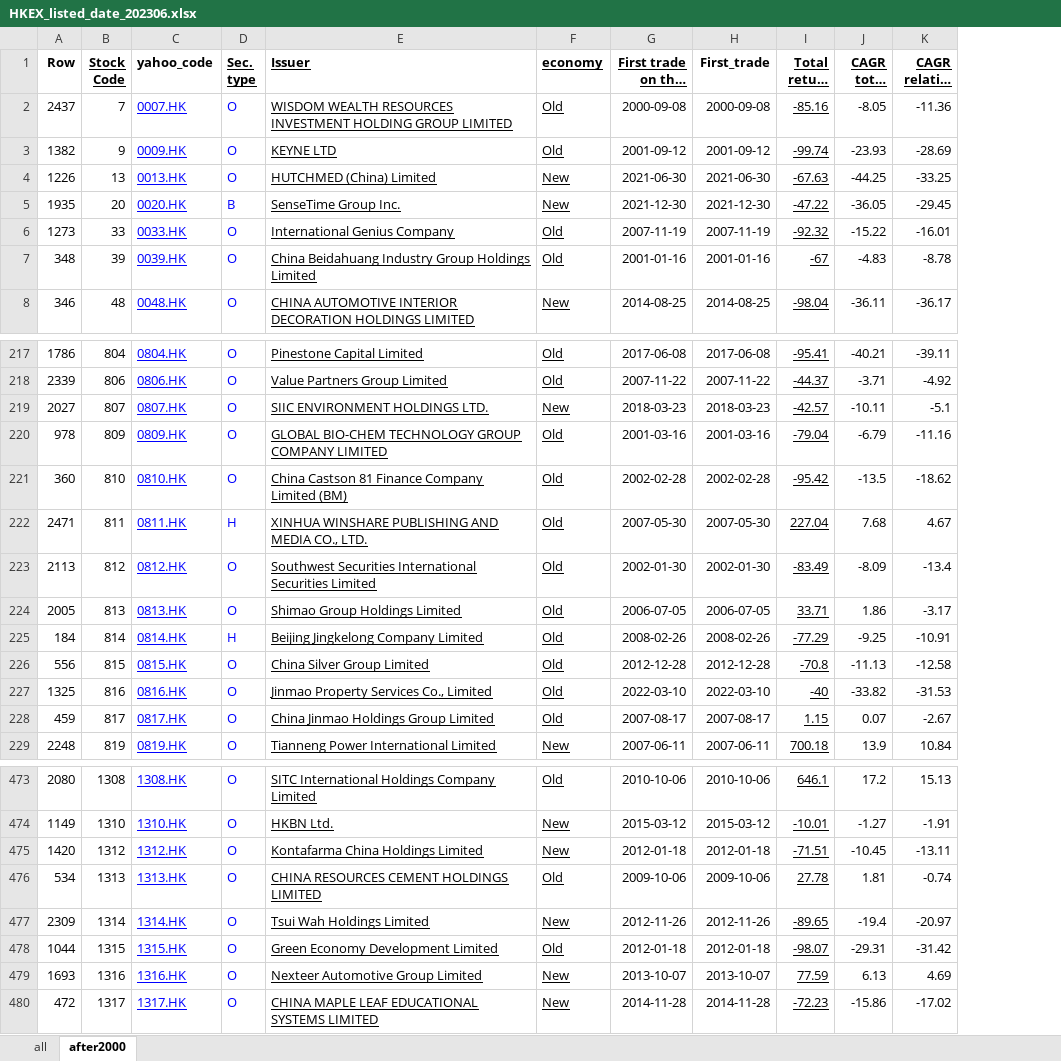
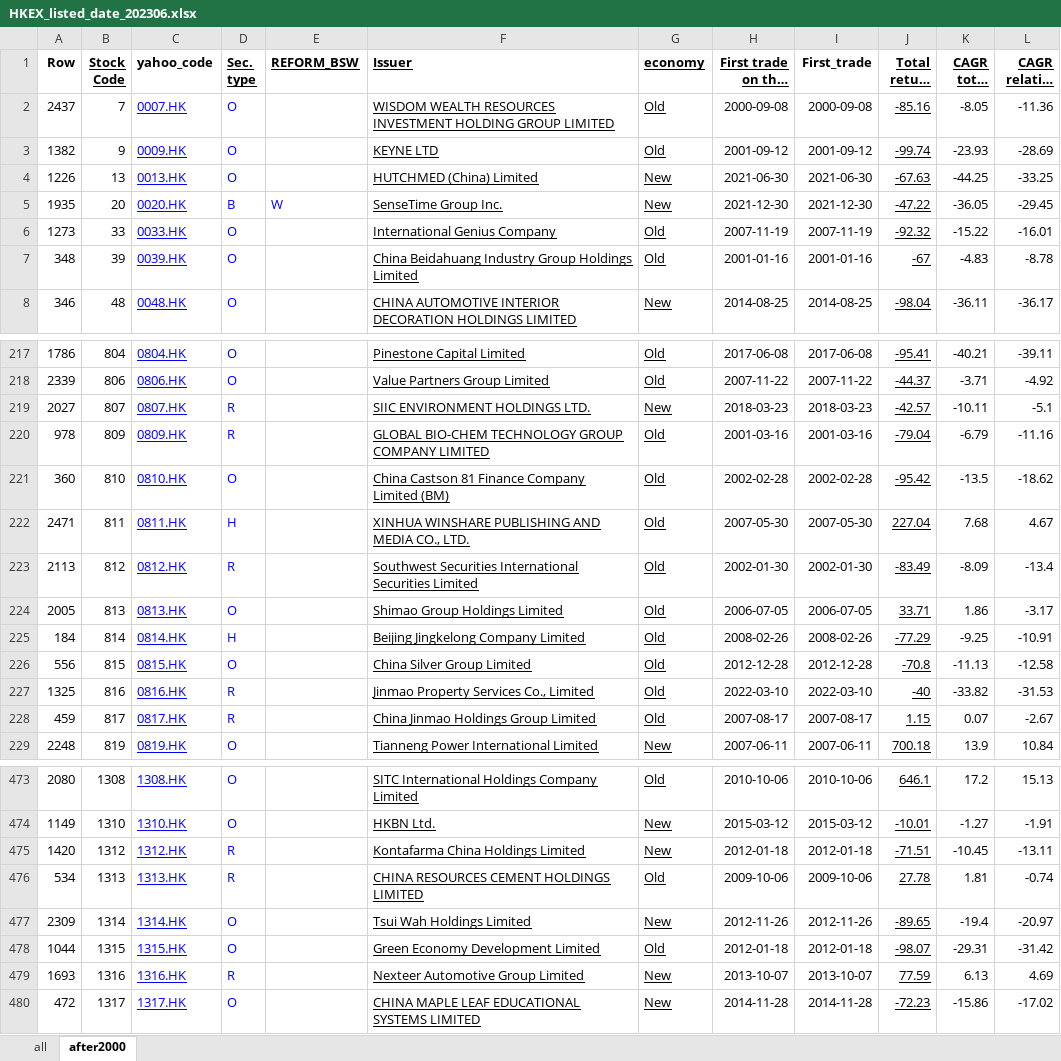
Before and after one commit to ckyma/exchatbook, an Excel workbook: HKEX_listed_date_202306.xlsx, sheet after2000, drawn as a sheet; only a part is shown, gaps mark what is left out; long unchanged cells end in …; values as stored, in another font and other column widths than the file's, no borders; the diff covers the shown part only; the diff names each change by its address in the sheet, - before the commit and + after, or states it on an @@ line.

```diff
--- a/HKEX_listed_date_202306.xlsx (sheet after2000)
+++ b/HKEX_listed_date_202306.xlsx (sheet after2000)
+column E (REFORM_BSW), row 5: W
-D219:D220 (Sec. type): O
+D219:D220 (Sec. type): R
-D223 (Sec. type): O
+D223 (Sec. type): R
-D227:D228 (Sec. type): O
+D227:D228 (Sec. type): R
-D475:D476 (Sec. type): O
+D475:D476 (Sec. type): R
-D479 (Sec. type): O
+D479 (Sec. type): R
```
Also changed, not shown: 94 edited cells elsewhere in this sheet, sheet all, formulas that keep their value, HKEX_BBG_GICS_SECTOR_IPO_PX.xlsx, HKEX_List_1999.xlsx, 5 other files.
